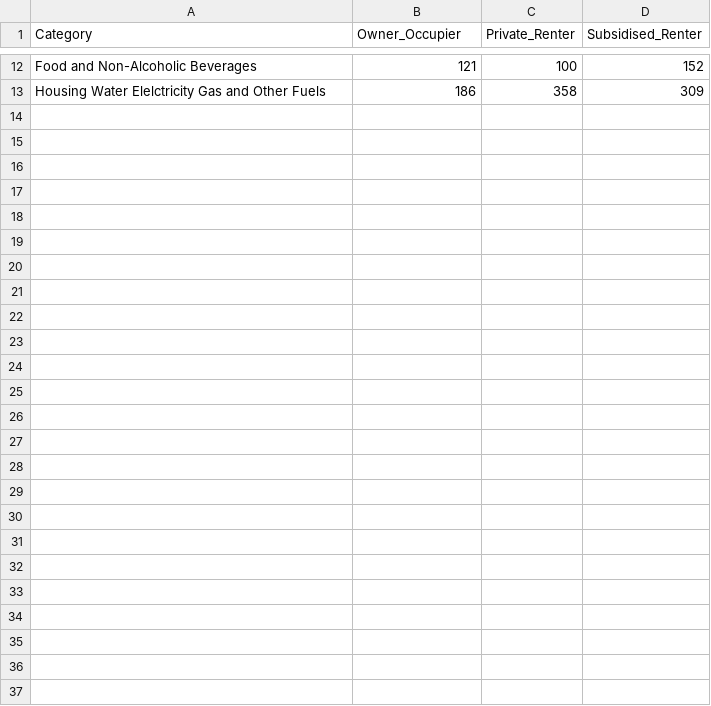
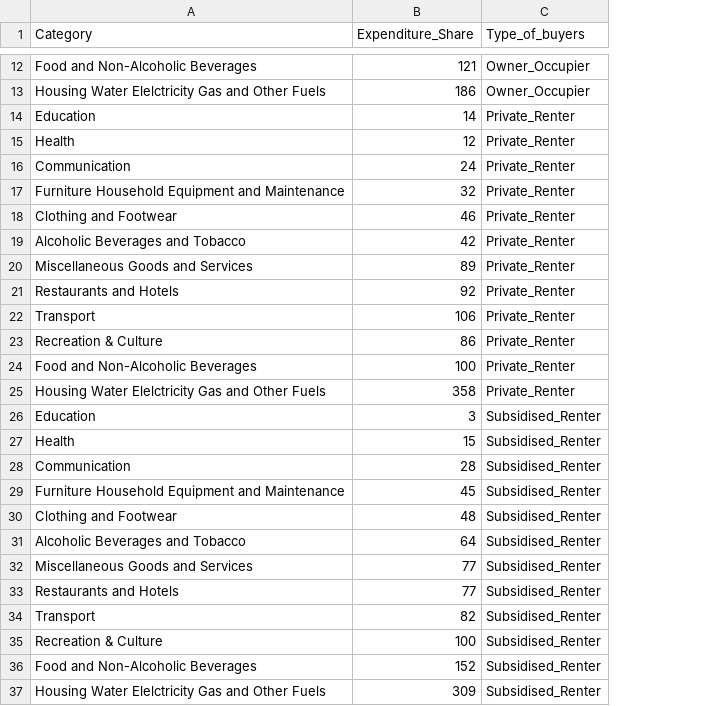
Before and after one commit to EmilyCharalambous/EmilyCharalambous.github.io, a CSV file: Renters vs owner occupiers(1).csv, drawn as a sheet; only a part is shown, gaps mark what is left out; removed rows and columns are numbered as before the commit, all else as after; the diff names each change by its address in the sheet, - before the commit and + after, or states it on an @@ line.

Commit message:
Add files via upload

```diff
--- a/Renters vs owner occupiers(1).csv
+++ b/Renters vs owner occupiers(1).csv
-column C (Private_Renter), rows 12-13: 100 | 358
-column D (Subsidised_Renter), rows 12-13: 152 | 309
+column C (Type_of_buyers), rows 12-13: Owner_Occupier | Owner_Occupier
-B1: Owner_Occupier
+B1: Expenditure_Share
+row 14: Education | 14 | Private_Renter
+row 15: Health | 12 | Private_Renter
+row 16: Communication | 24 | Private_Renter
+row 17: Furniture Household Equipment and Maintenance | 32 | Private_Renter
+row 18: Clothing and Footwear | 46 | Private_Renter
+row 19: Alcoholic Beverages and Tobacco | 42 | Private_Renter
+row 20: Miscellaneous Goods and Services | 89 | Private_Renter
+row 21: Restaurants and Hotels | 92 | Private_Renter
+row 22: Transport | 106 | Private_Renter
+row 23: Recreation & Culture | 86 | Private_Renter
+row 24: Food and Non-Alcoholic Beverages | 100 | Private_Renter
+row 25: Housing Water Elelctricity Gas and Other Fuels | 358 | Private_Renter
+row 26: Education | 3 | Subsidised_Renter
+row 27: Health | 15 | Subsidised_Renter
+row 28: Communication | 28 | Subsidised_Renter
+row 29: Furniture Household Equipment and Maintenance | 45 | Subsidised_Renter
+row 30: Clothing and Footwear | 48 | Subsidised_Renter
+row 31: Alcoholic Beverages and Tobacco | 64 | Subsidised_Renter
+row 32: Miscellaneous Goods and Services | 77 | Subsidised_Renter
+row 33: Restaurants and Hotels | 77 | Subsidised_Renter
+row 34: Transport | 82 | Subsidised_Renter
+row 35: Recreation & Culture | 100 | Subsidised_Renter
+row 36: Food and Non-Alcoholic Beverages | 152 | Subsidised_Renter
+row 37: Housing Water Elelctricity Gas and Other Fuels | 309 | Subsidised_Renter
```
